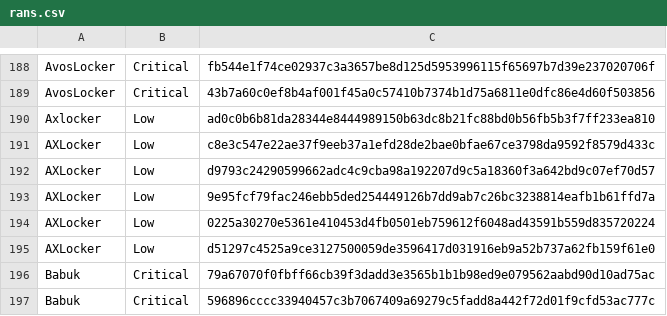
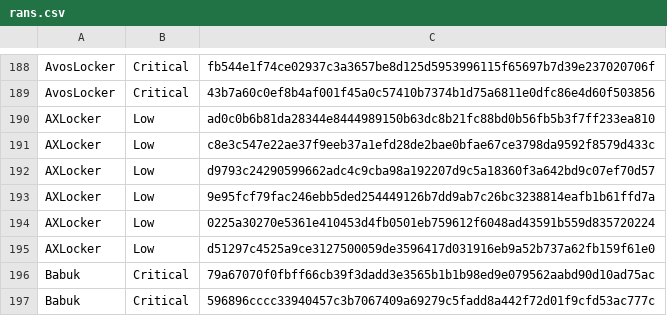
Before and after one commit to ads-project82/anti-rt-json, a CSV file: rans.csv, drawn as a sheet; only a part is shown, gaps mark what is left out.

Commit message:
Update rans.csv

```diff
--- a/rans.csv
+++ b/rans.csv
@@ -189,3 +189,3 @@ AvosLocker,Critical,fb544e1f74ce02937c3a3657be8d125d5953996115f65697b7d39e237020
 AvosLocker,Critical,43b7a60c0ef8b4af001f45a0c57410b7374b1d75a6811e0dfc86e4d60f503856
-Axlocker,Low,ad0c0b6b81da28344e8444989150b63dc8b21fc88bd0b56fb5b3f7ff233ea810
+AXLocker,Low,ad0c0b6b81da28344e8444989150b63dc8b21fc88bd0b56fb5b3f7ff233ea810
 AXLocker,Low,c8e3c547e22ae37f9eeb37a1efd28de2bae0bfae67ce3798da9592f8579d433c
```
